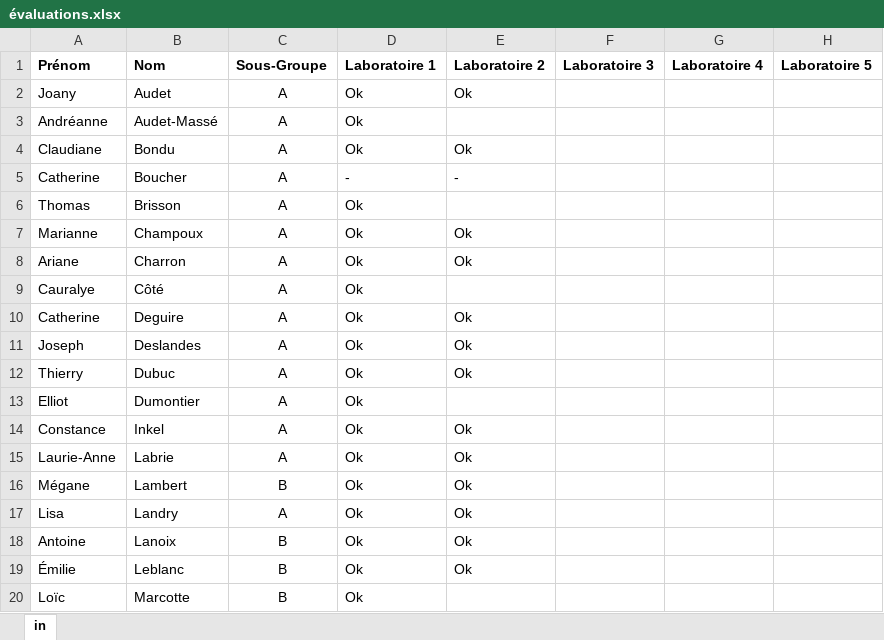
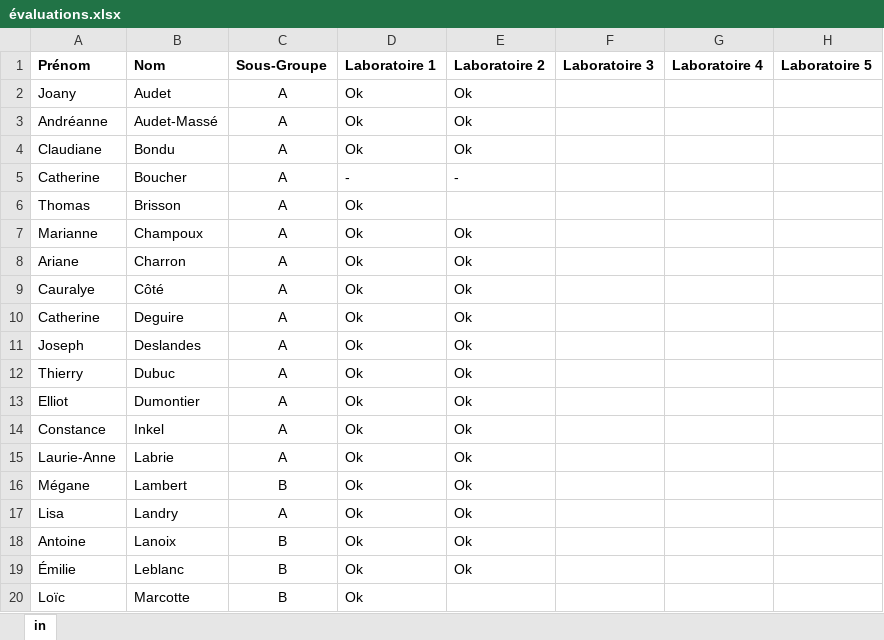
Before and after one commit to OlivierRoss/bioecologie, an Excel workbook: _cours/évaluations.xlsx, sheet in, drawn as a sheet; only a part is shown; values as stored, in another font and other column widths than the file's, no borders; the diff names each change by its address in the sheet, - before the commit and + after, or states it on an @@ line.

Commit message:
evaluations

```diff
--- a/_cours/évaluations.xlsx (sheet in)
+++ b/_cours/évaluations.xlsx (sheet in)
-E3 (Laboratoire 2): (empty)
+E3 (Laboratoire 2): Ok
-E9 (Laboratoire 2): (empty)
+E9 (Laboratoire 2): Ok
-E13 (Laboratoire 2): (empty)
+E13 (Laboratoire 2): Ok
```
